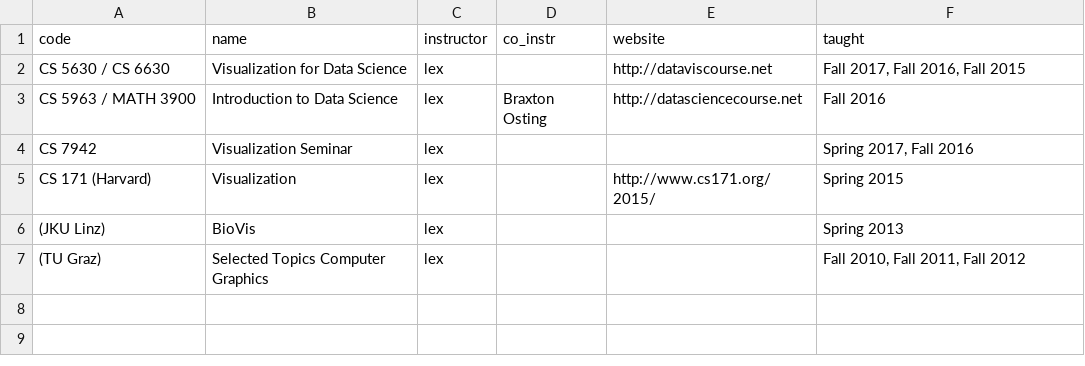
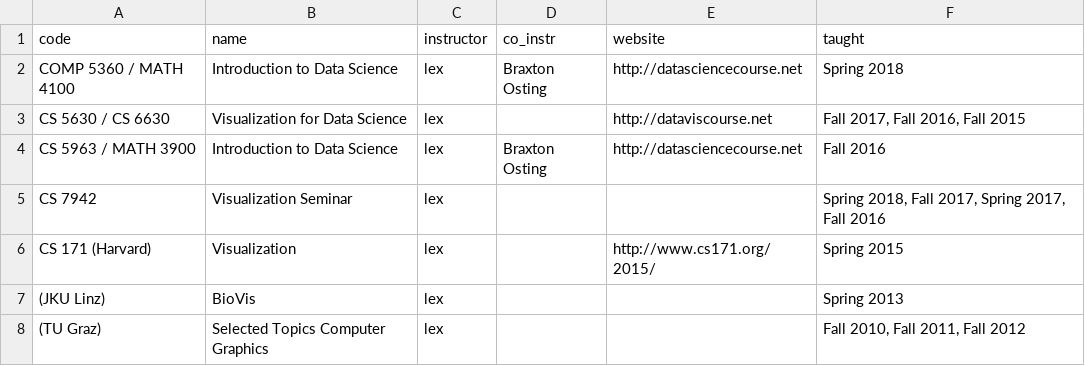
Before and after one commit to zubaer-ahammed/MUIDSI-University-of-Missouri, a CSV file: _data/courses.csv, drawn as a sheet.

```diff
--- a/_data/courses.csv
+++ b/_data/courses.csv
@@ -1,5 +1,6 @@
 code,name,instructor,co_instr,website,taught
+COMP 5360 / MATH 4100,Introduction to Data Science,lex,Braxton Osting,http://datasciencecourse.net,Spring 2018
 CS 5630 / CS 6630,Visualization for Data Science,lex,,http://dataviscourse.net,"Fall 2017, Fall 2016, Fall 2015"
 CS 5963 / MATH 3900,Introduction to Data Science,lex,Braxton Osting,http://datasciencecourse.net,Fall 2016
-CS 7942,Visualization Seminar,lex,,,"Spring 2017, Fall 2016"
+CS 7942,Visualization Seminar,lex,,,"Spring 2018, Fall 2017, Spring 2017, Fall 2016"
 CS 171 (Harvard) ,Visualization,lex,,http://www.cs171.org/2015/,Spring 2015
```
Also changed, not shown: 4 other files.
